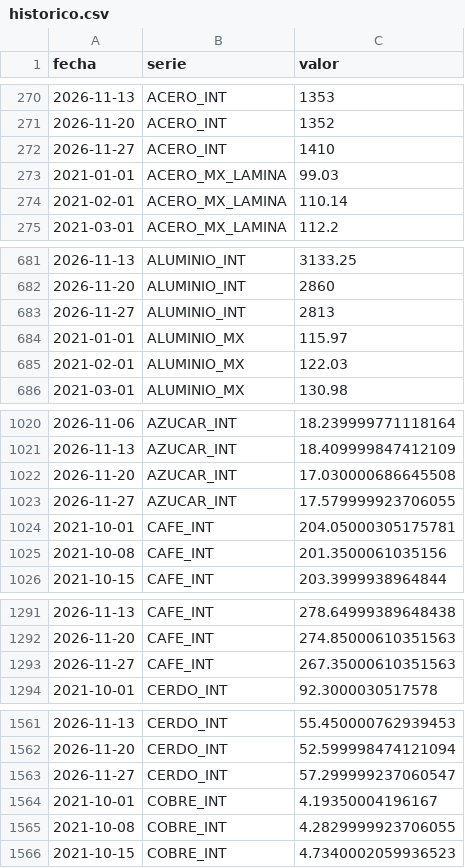
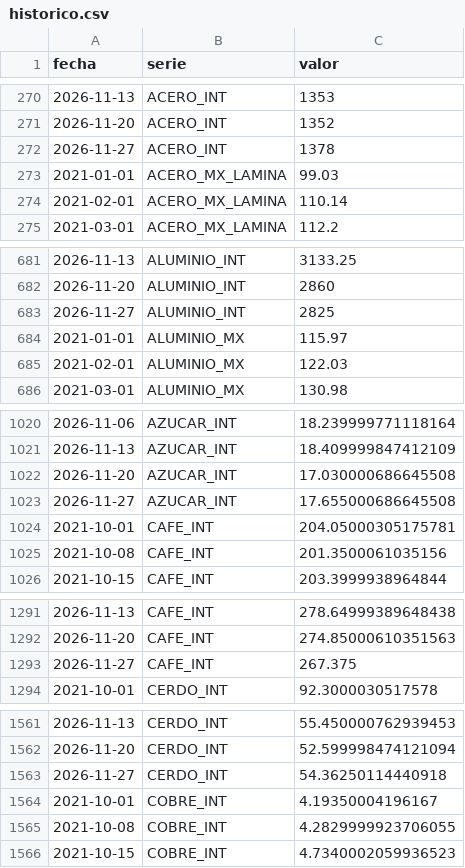
Before and after one commit to achapa-gif/Monitor-Commodities, a CSV file: data/historico.csv, drawn as a sheet; only a part is shown, gaps mark what is left out; the diff covers the shown part only.

```diff
--- a/data/historico.csv
+++ b/data/historico.csv
@@ -271,3 +271,3 @@ fecha,serie,valor
 2026-11-20,ACERO_INT,1352
-2026-11-27,ACERO_INT,1410
+2026-11-27,ACERO_INT,1378
 2021-01-01,ACERO_MX_LAMINA,99.03
@@ -682,3 +682,3 @@ fecha,serie,valor
 2026-11-20,ALUMINIO_INT,2860
-2026-11-27,ALUMINIO_INT,2813
+2026-11-27,ALUMINIO_INT,2825
 2021-01-01,ALUMINIO_MX,115.97
@@ -1022,3 +1022,3 @@ fecha,serie,valor
 2026-11-20,AZUCAR_INT,17.030000686645508
-2026-11-27,AZUCAR_INT,17.579999923706055
+2026-11-27,AZUCAR_INT,17.655000686645508
 2021-10-01,CAFE_INT,204.05000305175781
@@ -1292,3 +1292,3 @@ fecha,serie,valor
 2026-11-20,CAFE_INT,274.85000610351563
-2026-11-27,CAFE_INT,267.35000610351563
+2026-11-27,CAFE_INT,267.375
 2021-10-01,CERDO_INT,92.3000030517578
@@ -1562,3 +1562,3 @@ fecha,serie,valor
 2026-11-20,CERDO_INT,52.599998474121094
-2026-11-27,CERDO_INT,57.299999237060547
+2026-11-27,CERDO_INT,54.36250114440918
 2021-10-01,COBRE_INT,4.19350004196167
```
Also changed, not shown: 11 edited cells elsewhere in this file, 3 other files.
